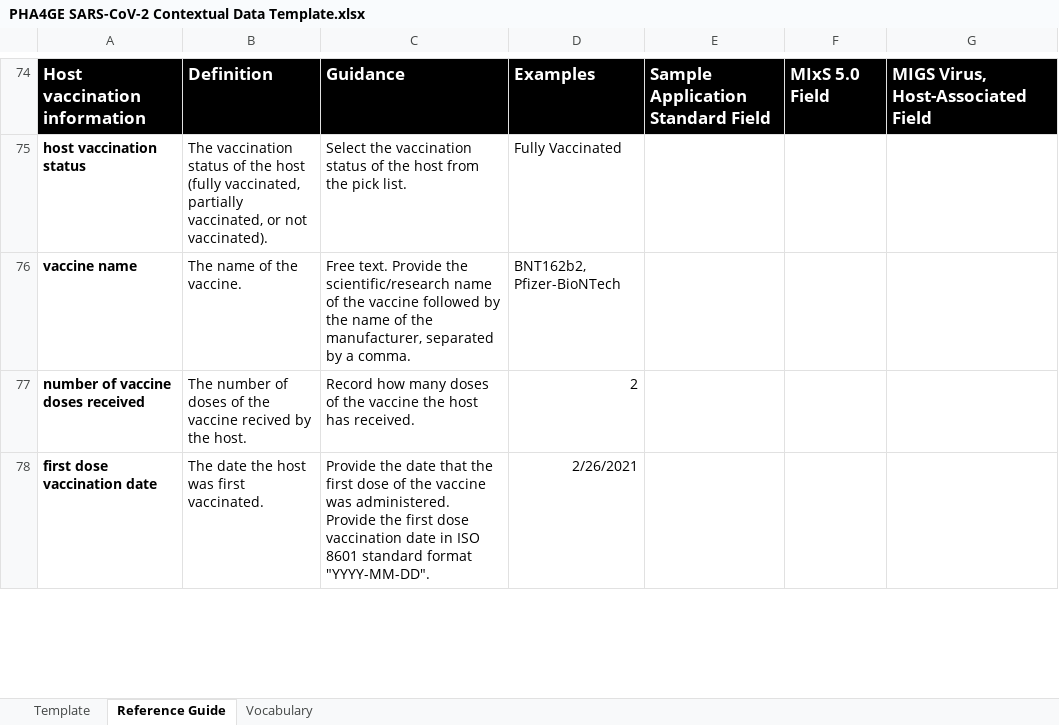
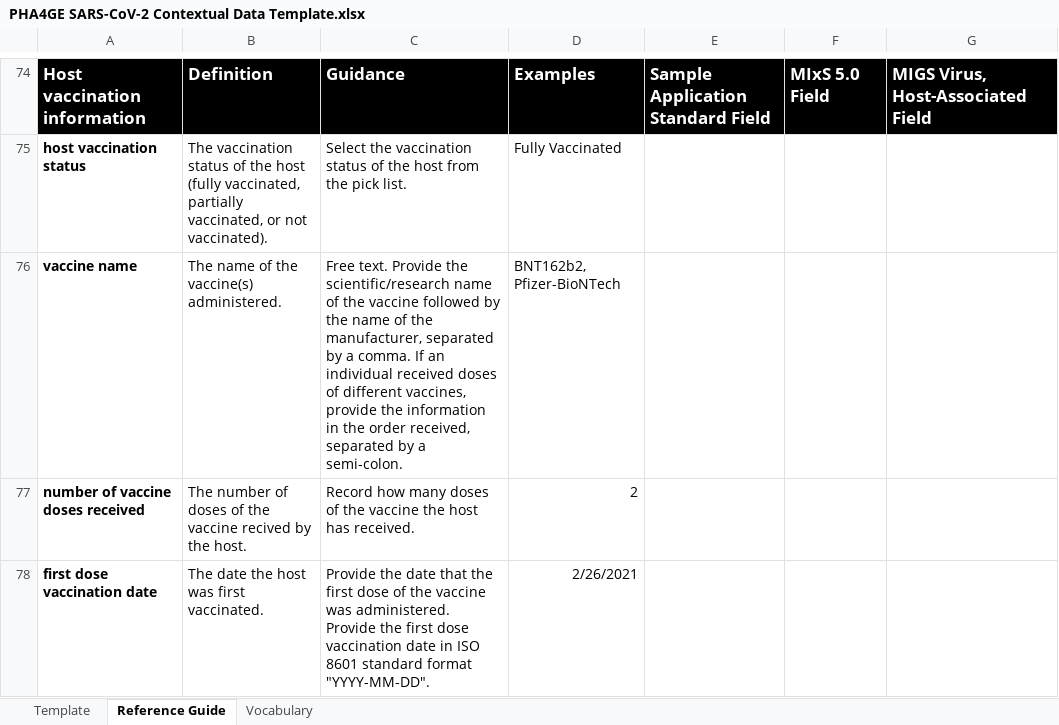
Before and after one commit to pha4ge/SARS-CoV-2-Contextual-Data-Specification, an Excel workbook: PHA4GE SARS-CoV-2 Contextual Data Template.xlsx, sheet Reference Guide, drawn as a sheet; only a part is shown, gaps mark what is left out; values as stored, in another font and other column widths than the file's, no borders; the diff names each change by its address in the sheet, - before the commit and + after, or states it on an @@ line.

Commit message:
update guidance of vaccine name

```diff
--- a/PHA4GE SARS-CoV-2 Contextual Data Template.xlsx (sheet Reference Guide)
+++ b/PHA4GE SARS-CoV-2 Contextual Data Template.xlsx (sheet Reference Guide)
-B76: The name of the vaccine.
+B76: The name of the vaccine(s) administered.
-C76: …a comma.
+C76: …a comma. If an individual received doses of different vaccines, provide the information in the order received, separated by a semi-colon.
```
